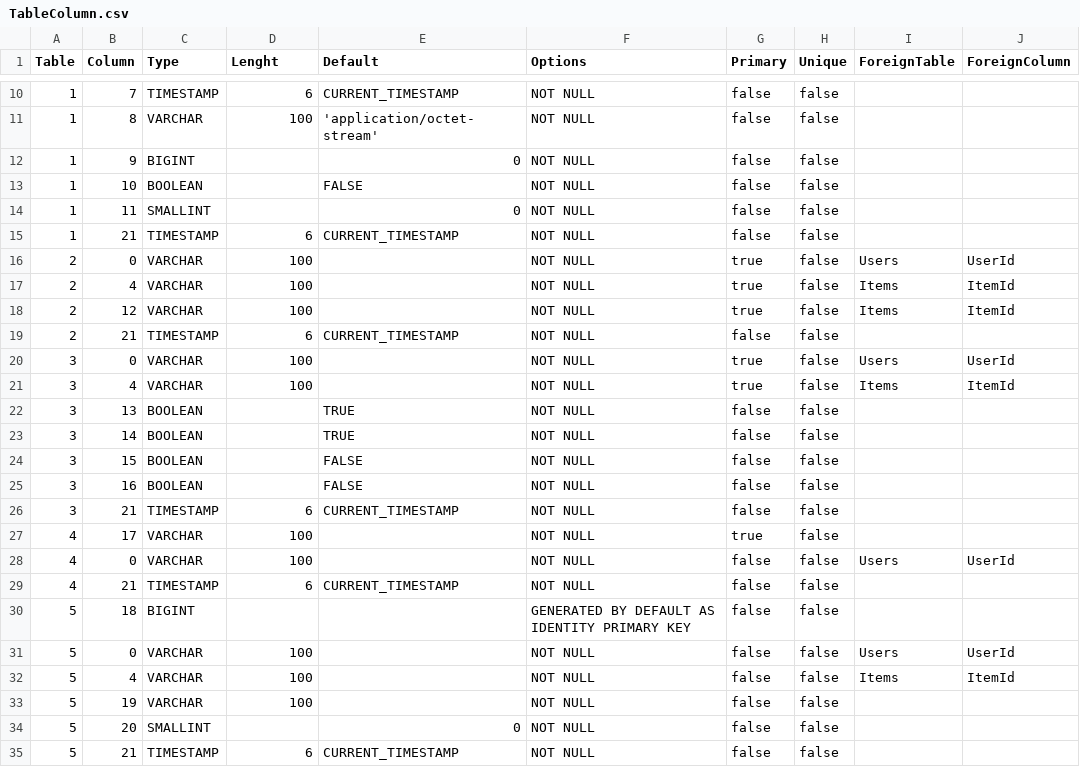
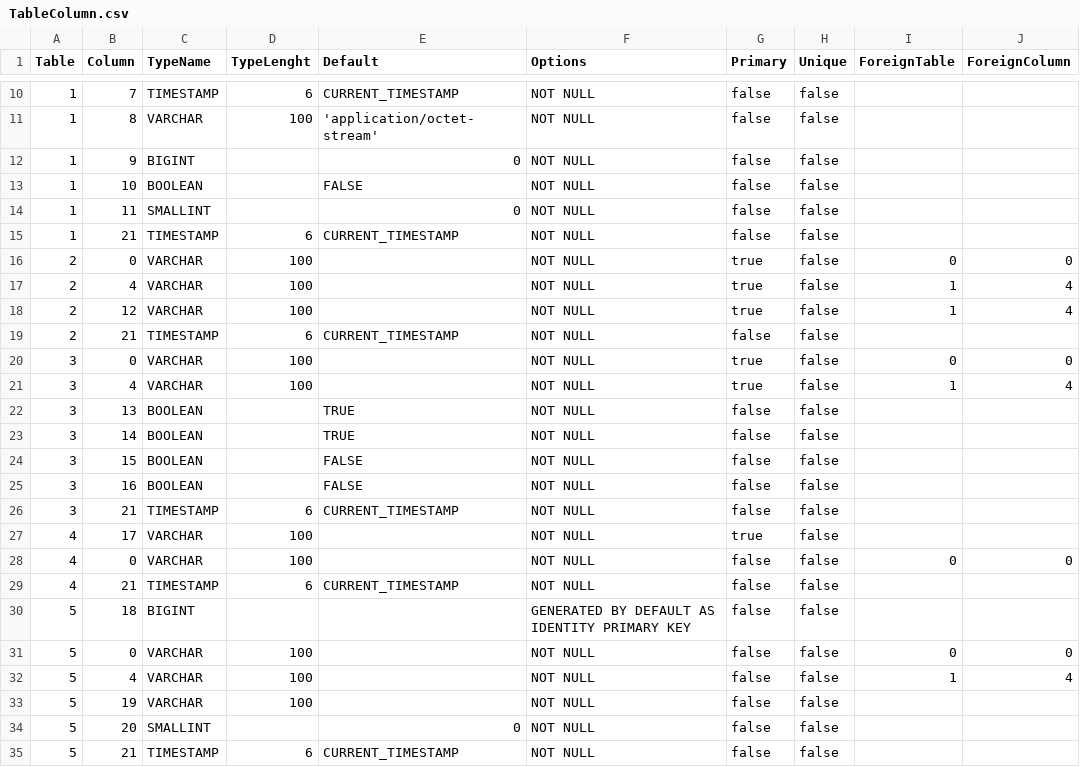
Before and after one commit to prrvchr/gDriveOOo, a CSV file: gDriveOOo/hsqldb/TableColumn.csv, drawn as a sheet; only a part is shown, gaps mark what is left out; the diff names each change by its address in the sheet, - before the commit and + after, or states it on an @@ line.

```diff
--- a/gDriveOOo/hsqldb/TableColumn.csv
+++ b/gDriveOOo/hsqldb/TableColumn.csv
-C1: Type
+C1: TypeName
-D1: Lenght
+D1: TypeLenght
-I16 (ForeignTable): Users
+I16 (ForeignTable): 0
-J16 (ForeignColumn): UserId
+J16 (ForeignColumn): 0
-I17:I18 (ForeignTable): Items
+I17:I18 (ForeignTable): 1
-J17:J18 (ForeignColumn): ItemId
+J17:J18 (ForeignColumn): 4
-I20 (ForeignTable): Users
+I20 (ForeignTable): 0
-J20 (ForeignColumn): UserId
+J20 (ForeignColumn): 0
-I21 (ForeignTable): Items
+I21 (ForeignTable): 1
-J21 (ForeignColumn): ItemId
+J21 (ForeignColumn): 4
-I28 (ForeignTable): Users
+I28 (ForeignTable): 0
-J28 (ForeignColumn): UserId
+J28 (ForeignColumn): 0
-I31 (ForeignTable): Users
+I31 (ForeignTable): 0
-J31 (ForeignColumn): UserId
+J31 (ForeignColumn): 0
-I32 (ForeignTable): Items
+I32 (ForeignTable): 1
-J32 (ForeignColumn): ItemId
+J32 (ForeignColumn): 4
```
Also changed, not shown: 4 other files.
